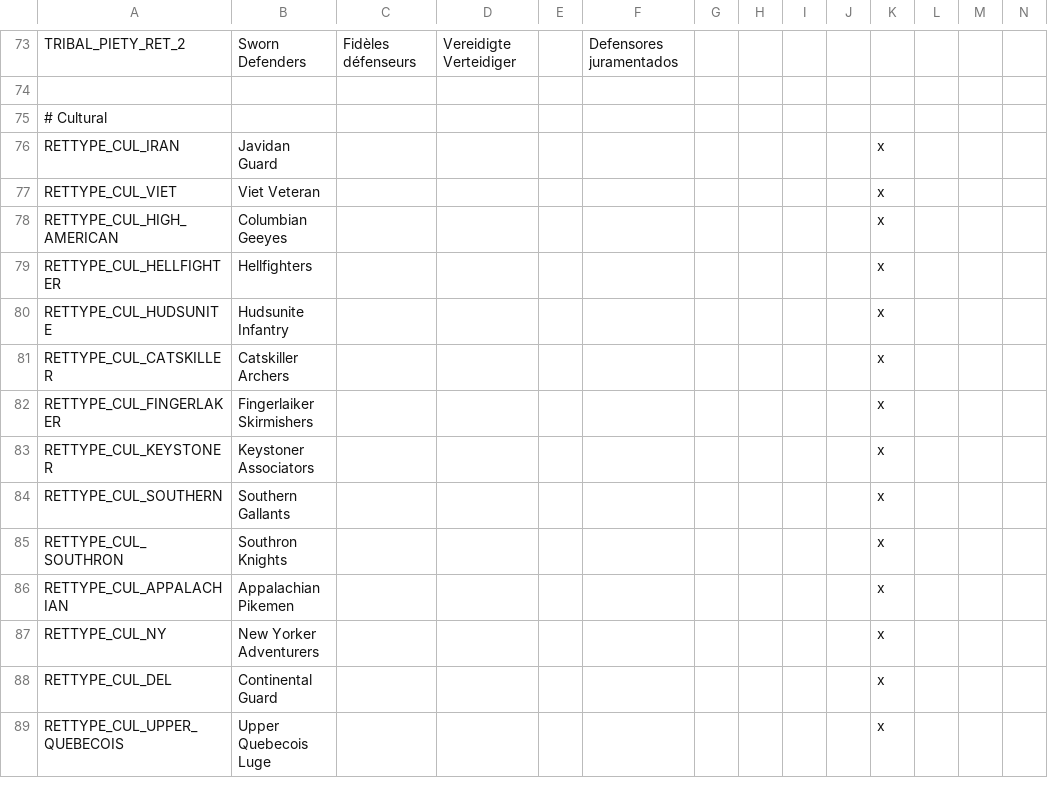
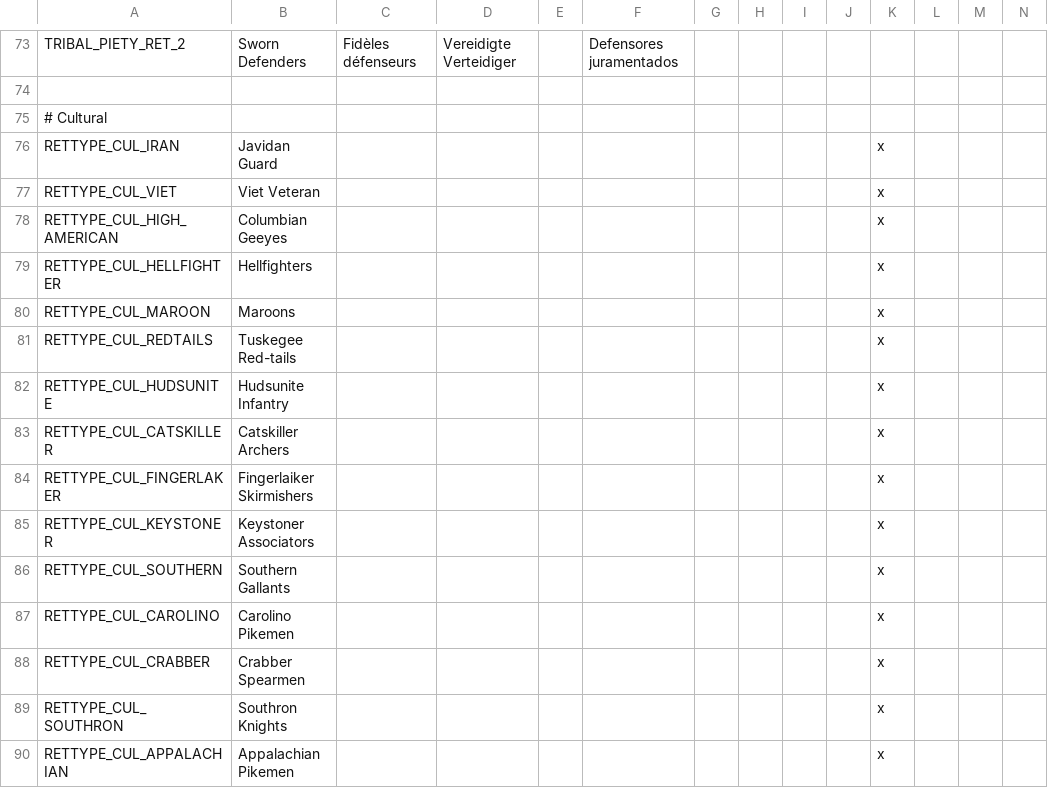
Before and after one commit to Niall490/New-Era-New-World, a CSV file: localisation/00_Rettype_loc.csv, drawn as a sheet; only a part is shown, gaps mark what is left out; the shorter side is filled out with more unchanged rows; rows hold the shown columns only; the diff names each change by its address in the sheet, - before the commit and + after, or states it on an @@ line.

```diff
--- a/localisation/00_Rettype_loc.csv
+++ b/localisation/00_Rettype_loc.csv
+row 80: RETTYPE_CUL_MAROON | Maroons |  |  |  |  |  |  |  |  | x
+row 81: RETTYPE_CUL_REDTAILS | Tuskegee Red-tails |  |  |  |  |  |  |  |  | x
+row 87: RETTYPE_CUL_CAROLINO | Carolino Pikemen |  |  |  |  |  |  |  |  | x
+row 88: RETTYPE_CUL_CRABBER | Crabber Spearmen |  |  |  |  |  |  |  |  | x
```
Also changed, not shown: localisation/NENW_Misc_Loc.csv, 3 other files.
